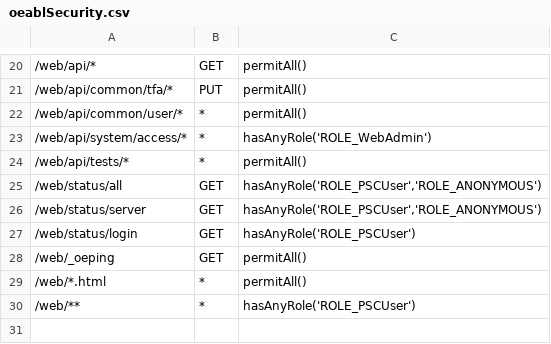
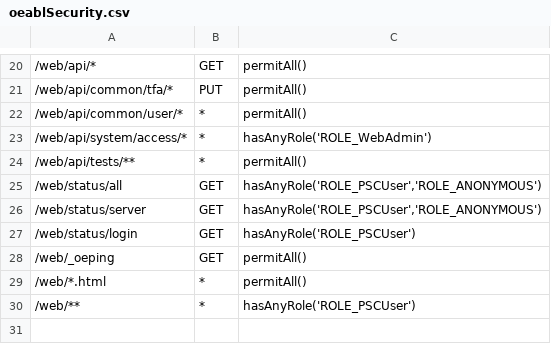
Before and after one commit to progress/Spark-Toolkit-Demos, a CSV file: oe122/DynSports/PASOEContent/WEB-INF/oeablSecurity.csv, drawn as a sheet; only a part is shown, gaps mark what is left out.

Commit message:
Adjusting security for demos, updating configs

```diff
--- a/oe122/DynSports/PASOEContent/WEB-INF/oeablSecurity.csv
+++ b/oe122/DynSports/PASOEContent/WEB-INF/oeablSecurity.csv
@@ -23,3 +23,3 @@
 "/web/api/system/access/*","*","hasAnyRole('ROLE_WebAdmin')"
-"/web/api/tests/*","*","permitAll()"
+"/web/api/tests/**","*","permitAll()"
 "/web/status/all","GET","hasAnyRole('ROLE_PSCUser','ROLE_ANONYMOUS')"
```
Also changed, not shown: oe122/Sports/PASOEContent/WEB-INF/oeablSecurity.csv, 2 other files.
